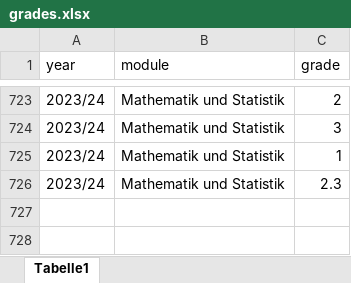
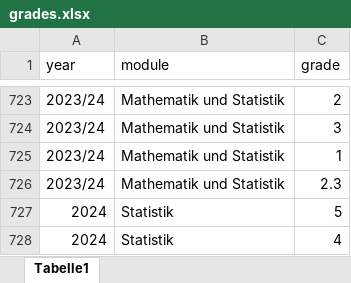
Before and after one commit to jkruppa/archive, an Excel workbook: _docs/grades.xlsx, sheet Tabelle1, drawn as a sheet; only a part is shown, gaps mark what is left out; values as stored, in another font and other column widths than the file's, no borders; the diff names each change by its address in the sheet, - before the commit and + after, or states it on an @@ line.

Commit message:
Update grades.xlsx

```diff
--- a/_docs/grades.xlsx (sheet Tabelle1)
+++ b/_docs/grades.xlsx (sheet Tabelle1)
+row 727: 2024 | Statistik | 5
+row 728: 2024 | Statistik | 4
```
